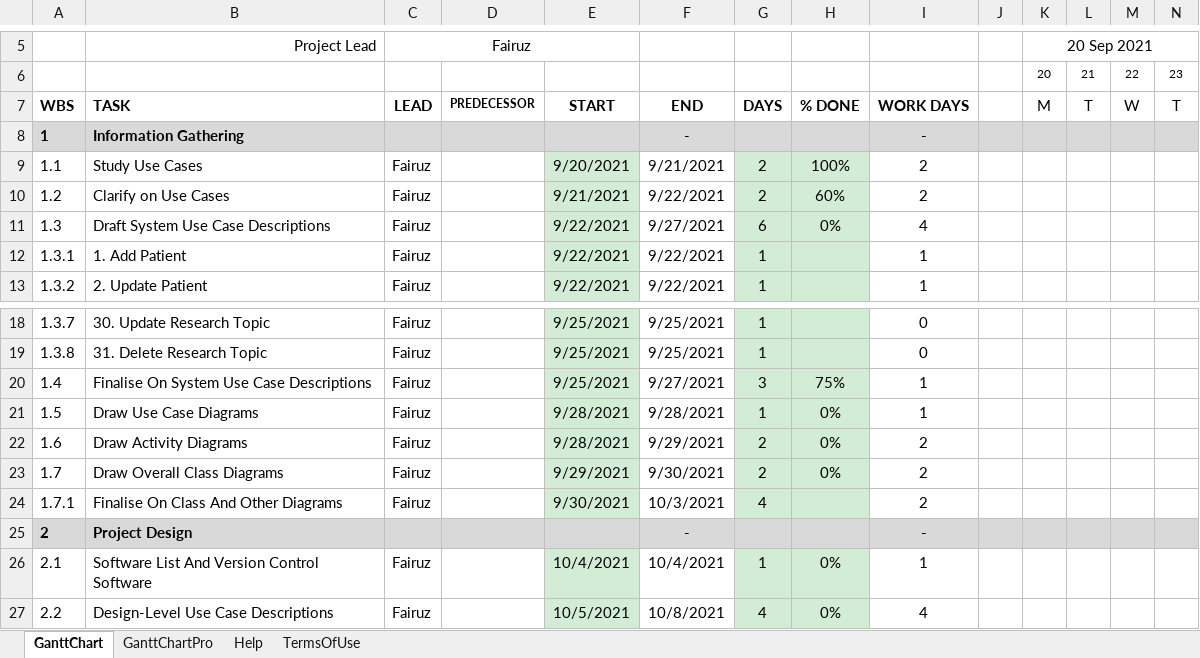
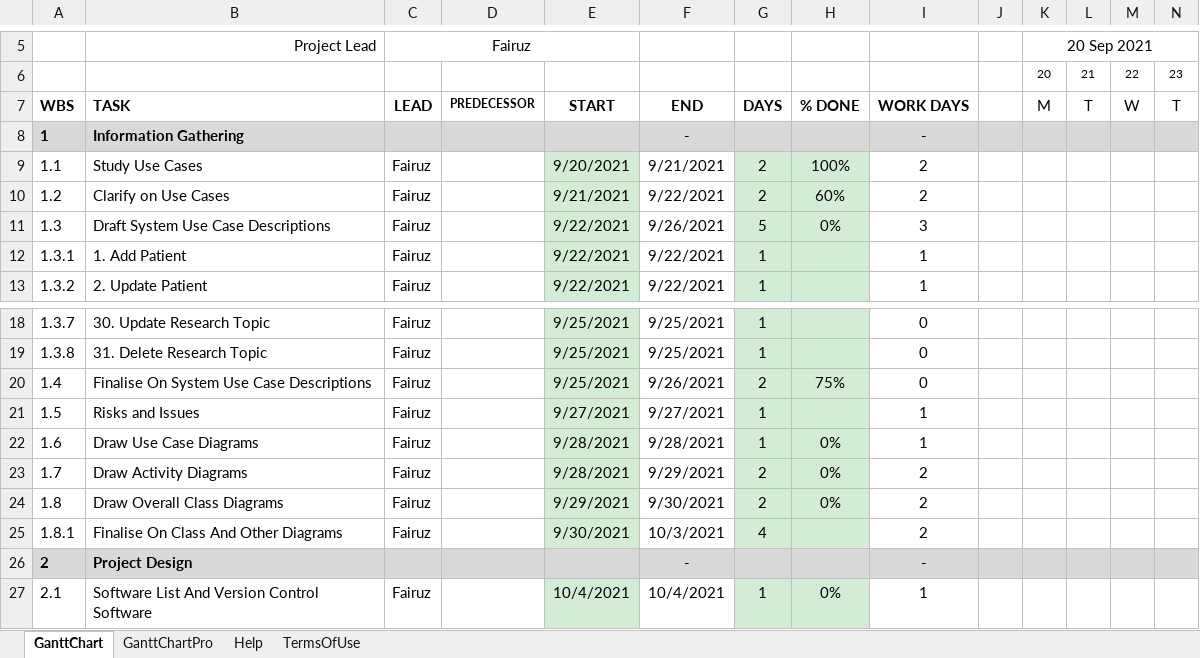
Before and after one commit to fairuz87/HTCS5607, an Excel workbook: gantt-chart_L.xlsx, sheet GanttChart, drawn as a sheet; only a part is shown, gaps mark what is left out; the shorter side is filled out with more unchanged rows; values as stored, in another font and other column widths than the file's, no borders; charts and pictures and conditional formats not drawn; addresses are those after the commit; rows hold the shown columns only; the diff names each change by its address in the sheet, - before the commit and + after, or states it on an @@ line.

Commit message:
gantt-chart_L.xlsx

```diff
--- a/gantt-chart_L.xlsx (sheet GanttChart)
+++ b/gantt-chart_L.xlsx (sheet GanttChart)
-F11: 9/27/2021
+F11: 9/26/2021
-G11: 6
+G11: 5
-I11: 4
+I11: 3
-F20: 9/27/2021
+F20: 9/26/2021
-G20: 3
+G20: 2
-I20: 1
+I20: 0
-B21: Draw Use Case Diagrams
+B21: Risks and Issues
-E21: 9/28/2021
+E21: 9/27/2021
-F21: 9/28/2021
+F21: 9/27/2021
-H21: 0%
+H21: (empty)
-B22: Draw Activity Diagrams
+B22: Draw Use Case Diagrams
-F22: 9/29/2021
+F22: 9/28/2021
-G22: 2
+G22: 1
-I22: 2
+I22: 1
-B23: Draw Overall Class Diagrams
+B23: Draw Activity Diagrams
-E23: 9/29/2021
+E23: 9/28/2021
-F23: 9/30/2021
+F23: 9/29/2021
+row 24: 1.8 | Draw Overall Class Diagrams | Fairuz |  | 9/29/2021 | 9/30/2021 | 2 | 0% | 2
-A25: 1.7.1
+A25: 1.8.1
```
Also changed, not shown: formulas that keep their value.
